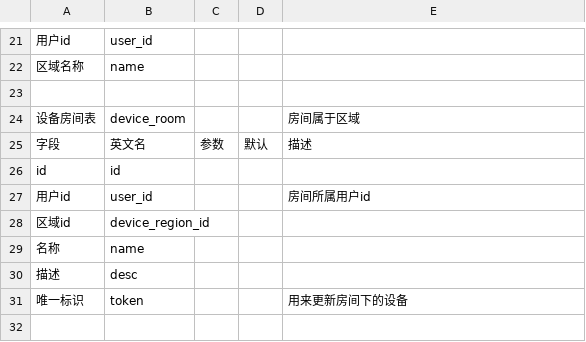
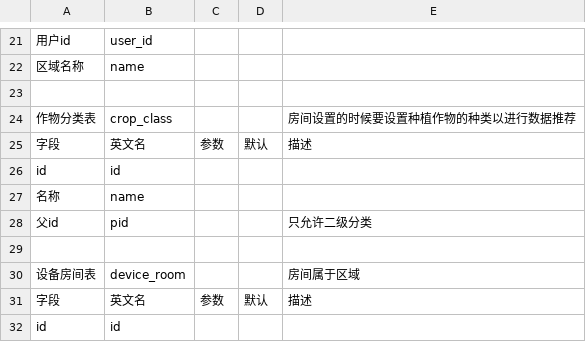
Before and after one commit to hunteryun/zhdp, a CSV file: sql/智慧大棚数据库表(已自动还原).CSV, drawn as a sheet; only a part is shown, gaps mark what is left out; the shorter side is filled out with more unchanged rows; the diff names each change by its address in the sheet, - before the commit and + after, or states it on an @@ line.

```diff
--- a/sql/智慧大棚数据库表(已自动还原).CSV
+++ b/sql/智慧大棚数据库表(已自动还原).CSV
+row 24: 作物分类表 | crop_class |  |  | 房间设置的时候要设置种植作物的种类以进行数据推荐
+row 25: 字段 | 英文名 | 参数 | 默认 | 描述
+row 26: id | id
+row 27: 名称 | name
+row 28: 父id | pid |  |  | 只允许二级分类
+row 29: (empty)
```
Also changed, not shown: 11 other files.
